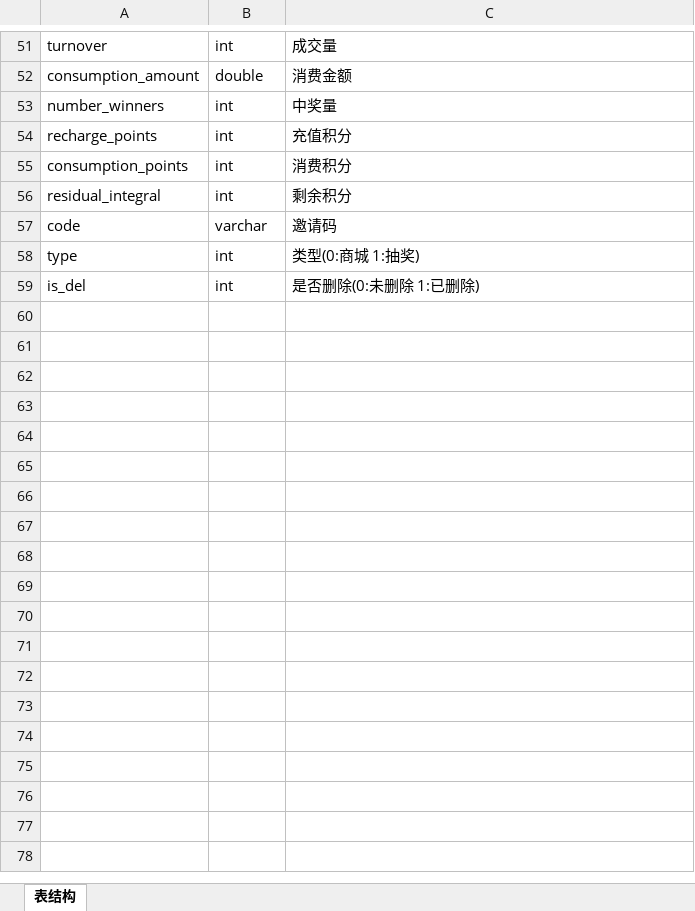
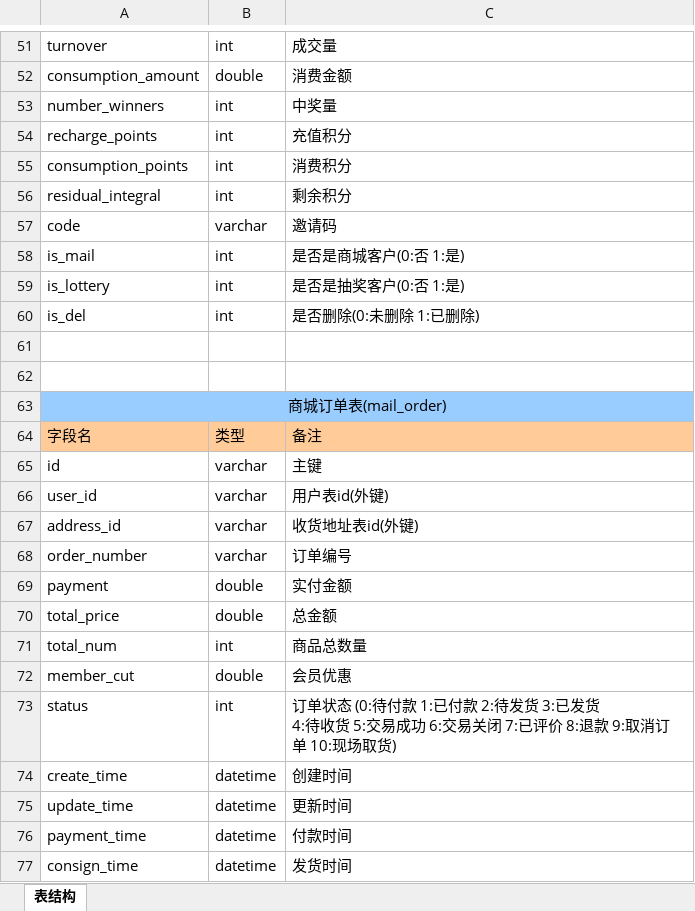
Before and after one commit to LordNing97/mvs, an Excel workbook: 美乐云购数据字典.xlsx, sheet 表结构, drawn as a sheet; only a part is shown, gaps mark what is left out; values as stored, in another font and other column widths than the file's, no borders; removed rows and columns are numbered as before the commit, all else as after; ↵ is a line break in a cell; the diff covers the shown part only; the diff names each change by its address in the sheet, - before the commit and + after, or states it on an @@ line.

```diff
--- a/美乐云购数据字典.xlsx (sheet 表结构)
+++ b/美乐云购数据字典.xlsx (sheet 表结构)
-row 58: type | int | 类型(0:商城 1:抽奖)
+row 58: is_mail | int | 是否是商城客户(0:否 1:是)
+row 59: is_lottery | int | 是否是抽奖客户(0:否 1:是)
+row 61: (empty)
+row 62: (empty)
+row 63: 商城订单表(mail_order)
+row 64: 字段名 | 类型 | 备注
+row 65: id | varchar | 主键
+row 66: user_id | varchar | 用户表id(外键)
+row 67: address_id | varchar | 收货地址表id(外键)
+row 68: order_number | varchar | 订单编号
+row 69: payment | double | 实付金额
+row 70: total_price | double | 总金额
+row 71: total_num | int | 商品总数量
+row 72: member_cut | double | 会员优惠
+row 73: status | int | 订单状态 (0:待付款 1:已付款 2:待发货 3:已发货 ↵ 4:待收货 5:交易成功 6:交易关闭 7:已评价 8:退款 9:取消订单 10:现场取货)
+row 74: create_time | datetime | 创建时间
+row 75: update_time | datetime | 更新时间
+row 76: payment_time | datetime | 付款时间
+row 77: consign_time | datetime | 发货时间
```
Also changed, not shown: 22 added rows elsewhere in this sheet, 7 other files.
